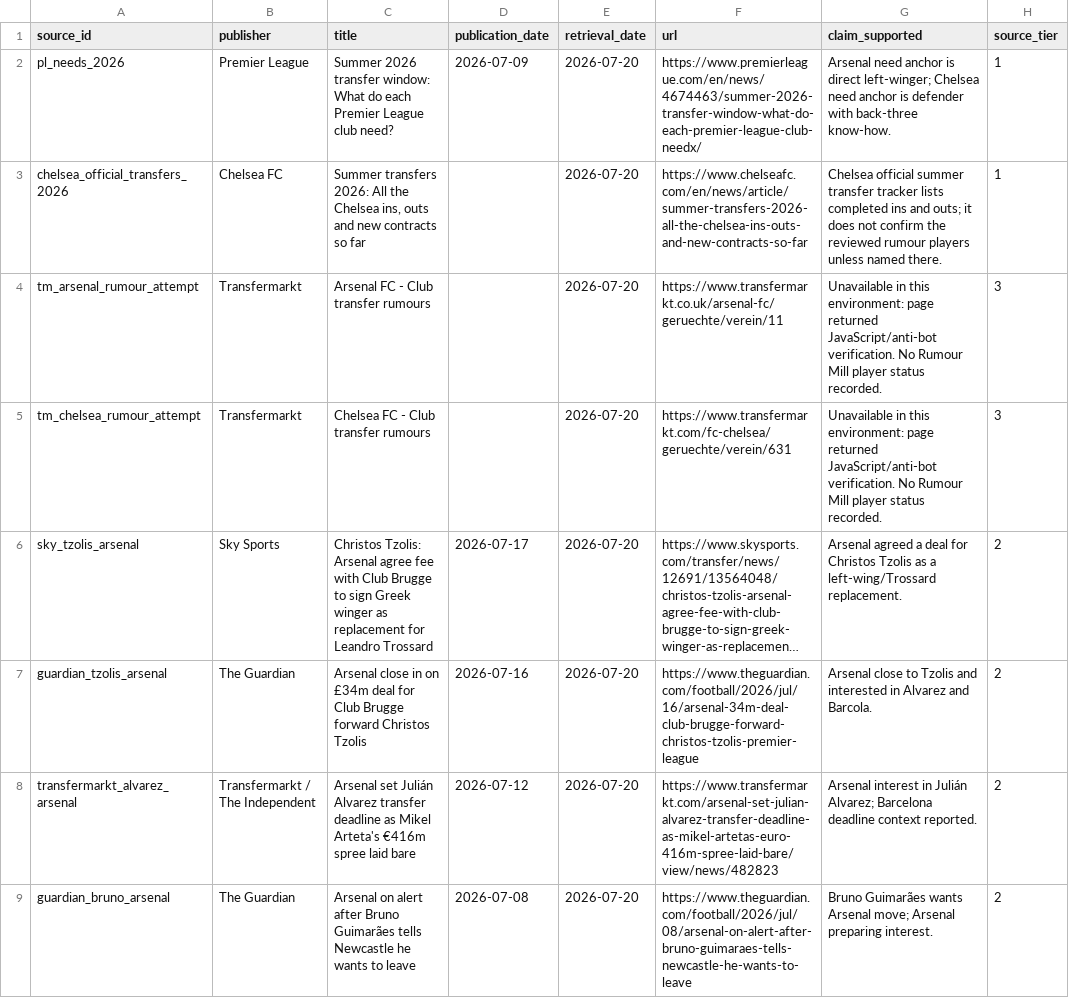
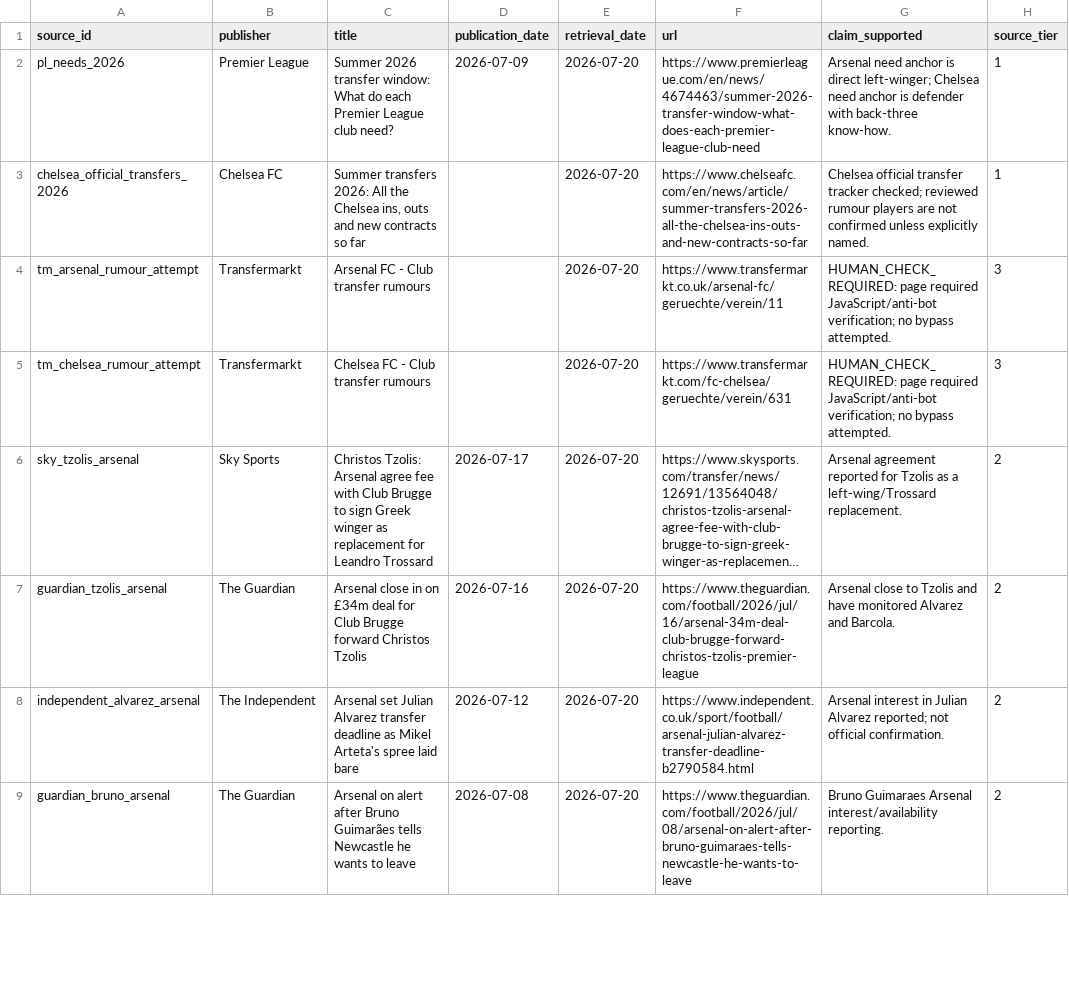
Before and after one commit to benedictprimmer-web/transfer-predictions, a CSV file: reports/club-fit/source-register.csv, drawn as a sheet; only a part is shown; long unchanged cells end in …; the diff covers the shown part only; the diff names each change by its address in the sheet, - before the commit and + after, or states it on an @@ line.

Commit message:
Revise club-fit source integrity and PDF

```diff
--- a/reports/club-fit/source-register.csv
+++ b/reports/club-fit/source-register.csv
-F2 (url): https://www.premierleague.com/en/news/4674463/summer-2026-transfer-window-what-do-each-premier-league-club-needx/
+F2 (url): https://www.premierleague.com/en/news/4674463/summer-2026-transfer-window-what-does-each-premier-league-club-need
-G3 (claim_supported): Chelsea official summer transfer tracker lists completed ins and outs; it does not confirm the reviewed rumour players unless named there.
+G3 (claim_supported): Chelsea official transfer tracker checked; reviewed rumour players are not confirmed unless explicitly named.
-G4:G5 (claim_supported): Unavailable in this environment: page returned JavaScript/anti-bot verification. No Rumour Mill player status recorded.
+G4:G5 (claim_supported): HUMAN_CHECK_REQUIRED: page required JavaScript/anti-bot verification; no bypass attempted.
-G6 (claim_supported): Arsenal agreed a deal for Christos Tzolis as…
+G6 (claim_supported): Arsenal agreement reported for Tzolis as…
-G7 (claim_supported): …Tzolis and interested in Alvarez and…
+G7 (claim_supported): …Tzolis and have monitored Alvarez and…
-A8 (source_id): transfermarkt_alvarez_arsenal
+A8 (source_id): independent_alvarez_arsenal
-B8 (publisher): Transfermarkt / The Independent
+B8 (publisher): The Independent
-C8 (title): Arsenal set Julián Alvarez transfer deadline as Mikel Arteta's €416m spree laid…
+C8 (title): Arsenal set Julian Alvarez transfer deadline as Mikel Arteta's spree laid…
-F8 (url): https://www.transfermarkt.com/arsenal-set-julian-alvarez-transfer-deadline-as-mikel-artetas-euro-416m-spree-laid-bare/view/news/482823
+F8 (url): https://www.independent.co.uk/sport/football/arsenal-julian-alvarez-transfer-deadline-b2790584.html
-G8 (claim_supported): …interest in Julián Alvarez; Barcelona deadline context reported.
+G8 (claim_supported): …interest in Julian Alvarez reported; not official confirmation.
-G9 (claim_supported): Bruno Guimarães wants Arsenal move; Arsenal preparing interest.
+G9 (claim_supported): Bruno Guimaraes Arsenal interest/availability reporting.
```
Also changed, not shown: 11 edited cells elsewhere in this file, 12 other files.
